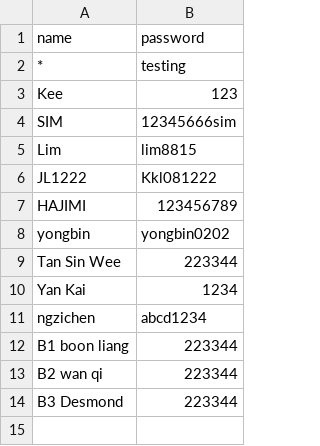
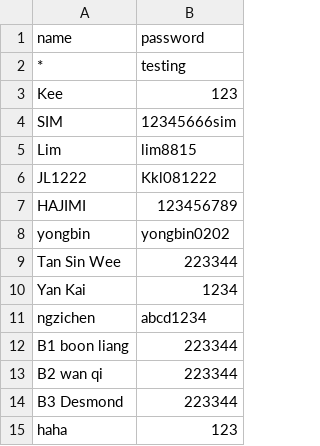
Before and after one commit to nobody0619/SPM-SC, a CSV file: Passwords.csv, drawn as a sheet.

Commit message:
Add files via upload

```diff
--- a/Passwords.csv
+++ b/Passwords.csv
@@ -14 +14,2 @@ B2 wan qi,223344
 B3 Desmond,223344
+haha,123
```
